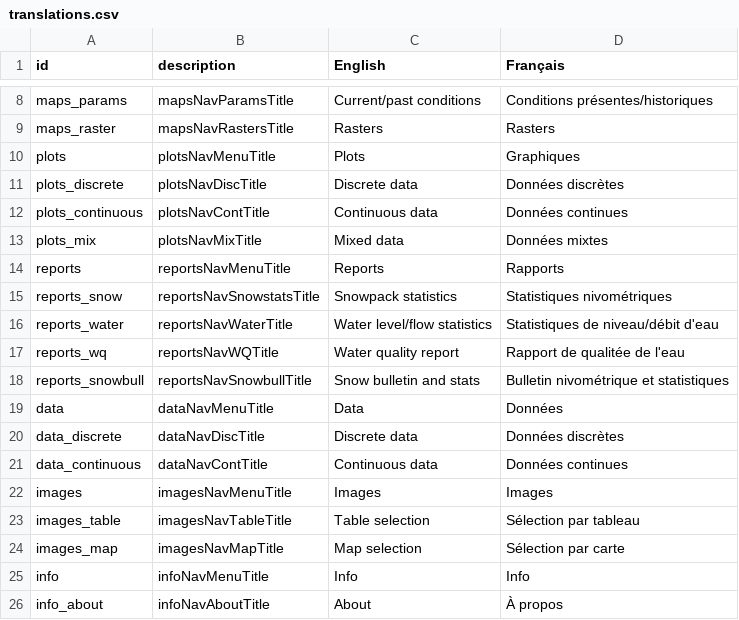
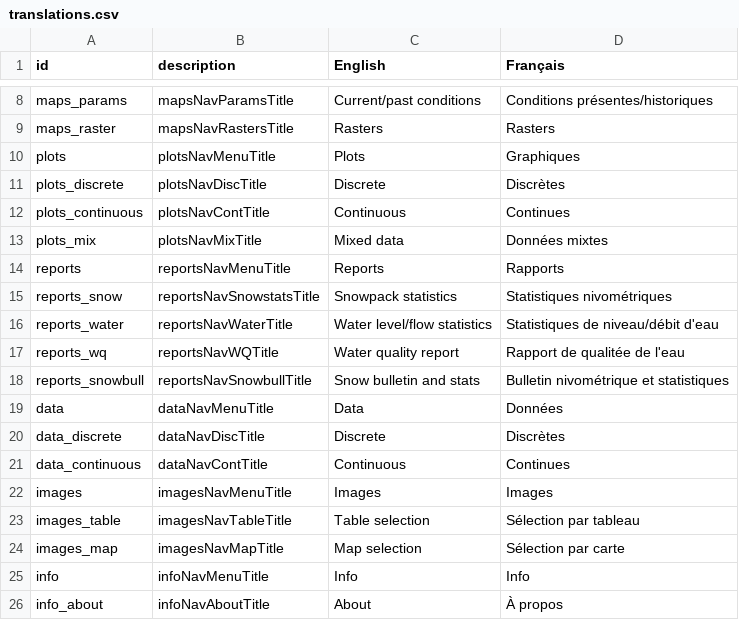
Before and after one commit to YukonWRB/YGwater, a CSV file: inst/apps/YGwater/translations.csv, drawn as a sheet; only a part is shown, gaps mark what is left out.

```diff
--- a/inst/apps/YGwater/translations.csv
+++ b/inst/apps/YGwater/translations.csv
@@ -10,4 +10,4 @@ maps_raster,mapsNavRastersTitle,Rasters,Rasters
 plots,plotsNavMenuTitle,Plots ,Graphiques
-plots_discrete,plotsNavDiscTitle,Discrete data,Données discrètes
-plots_continuous,plotsNavContTitle,Continuous data,Données continues
+plots_discrete,plotsNavDiscTitle,Discrete,Discrètes
+plots_continuous,plotsNavContTitle,Continuous,Continues
 plots_mix,plotsNavMixTitle,Mixed data,Données mixtes
@@ -19,4 +19,4 @@ reports_snowbull,reportsNavSnowbullTitle,Snow bulletin and stats,Bulletin nivom
 data,dataNavMenuTitle,Data,Données
-data_discrete,dataNavDiscTitle,Discrete data,Données discrètes
-data_continuous,dataNavContTitle,Continuous data,Données continues
+data_discrete,dataNavDiscTitle,Discrete,Discrètes
+data_continuous,dataNavContTitle,Continuous,Continues
 images,imagesNavMenuTitle,Images,Images
```
Also changed, not shown: 18 other files.
